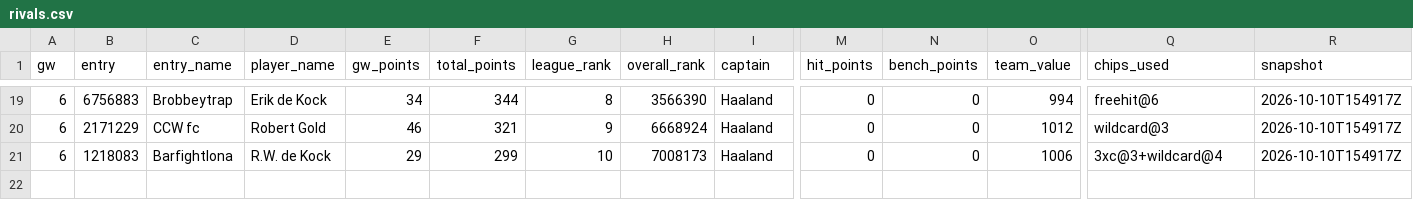
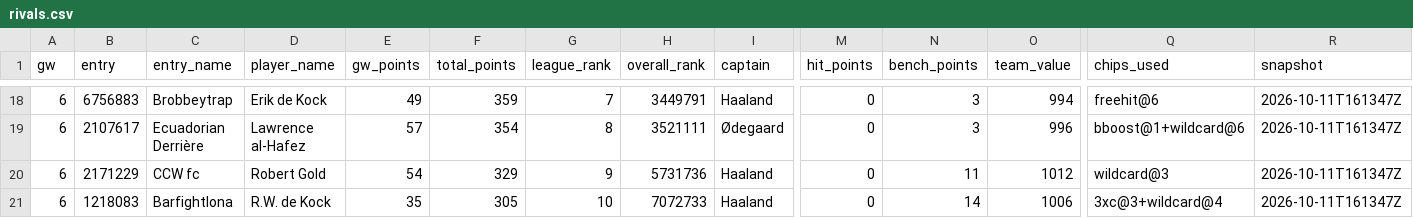
Before and after one commit to erikdekock/FPL2627, a CSV file: data/rivals.csv, drawn as a sheet; only a part is shown, gaps mark what is left out; addresses are those after the commit; rows hold the shown columns only; the diff covers the shown part only; the diff names each change by its address in the sheet, - before the commit and + after, or states it on an @@ line.

```diff
--- a/data/rivals.csv
+++ b/data/rivals.csv
-E18 (gw_points): 34
+E18 (gw_points): 49
-F18 (total_points): 344
+F18 (total_points): 359
-G18 (league_rank): 8
+G18 (league_rank): 7
-H18 (overall_rank): 3566390
+H18 (overall_rank): 3449791
-N18 (bench_points): 0
+N18 (bench_points): 3
-R18 (snapshot): 2026-10-10T154917Z
+R18 (snapshot): 2026-10-11T161347Z
+row 19: 6 | 2107617 | Ecuadorian Derrière | Lawrence al-Hafez | 57 | 354 | 8 | 3521111 | Ødegaard | 0 | 3 | 996 | bboost@1+wildcard@6 | 2026-10-11T161347Z
-E20 (gw_points): 46
+E20 (gw_points): 54
-F20 (total_points): 321
+F20 (total_points): 329
-H20 (overall_rank): 6668924
+H20 (overall_rank): 5731736
-N20 (bench_points): 0
+N20 (bench_points): 11
-R20:R21 (snapshot): 2026-10-10T154917Z
+R20:R21 (snapshot): 2026-10-11T161347Z
-E21 (gw_points): 29
+E21 (gw_points): 35
-F21 (total_points): 299
+F21 (total_points): 305
-H21 (overall_rank): 7008173
+H21 (overall_rank): 7072733
-N21 (bench_points): 0
+N21 (bench_points): 14
```
Also changed, not shown: 1 added row, 2 removed rows and 26 edited cells elsewhere in this file, data/xp/team_strength.csv, data/xp/xp_gw07-11.csv, 4 other files.
